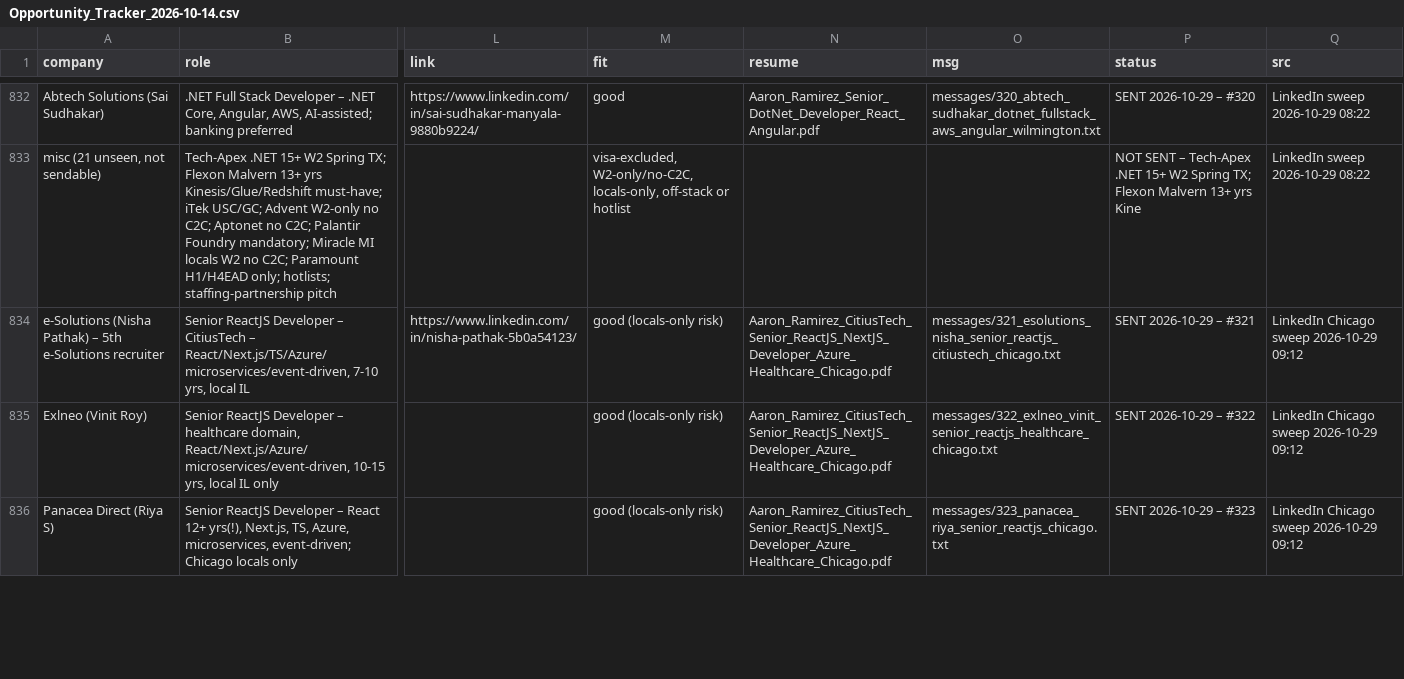
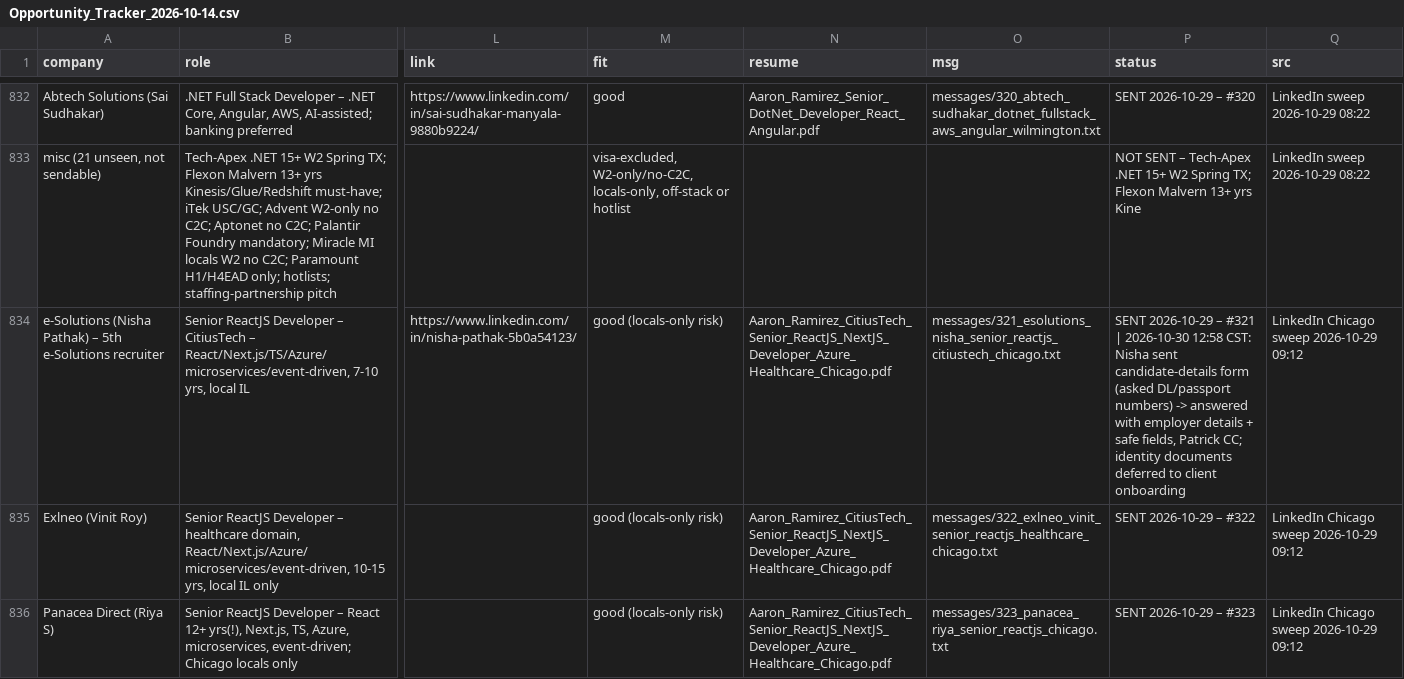
Before and after one commit to aaronrl25/outreach-pipeline-claude-day, a CSV file: data/2026-10-14/Opportunity_Tracker_2026-10-14.csv, drawn as a sheet; only a part is shown, gaps mark what is left out; the diff covers the shown part only; the diff names each change by its address in the sheet, - before the commit and + after, or states it on an @@ line.

```diff
--- a/data/2026-10-14/Opportunity_Tracker_2026-10-14.csv
+++ b/data/2026-10-14/Opportunity_Tracker_2026-10-14.csv
-P834 (status): …– #321
+P834 (status): …– #321 | 2026-10-30 12:58 CST: Nisha sent candidate-details form (asked DL/passport numbers) -> answered with employer details + safe fields, Patrick CC; identity documents deferred to client onboarding
```
Also changed, not shown: 1 edited cell elsewhere in this file, 5 other files.
